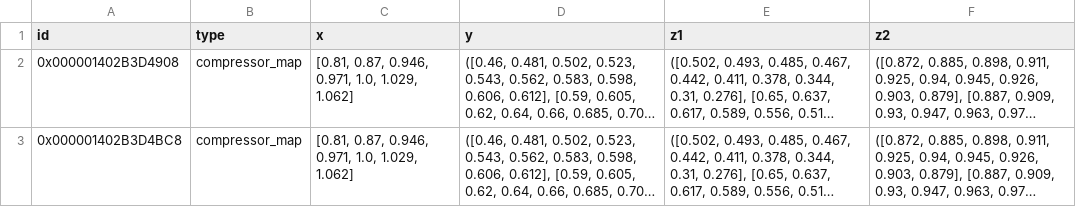
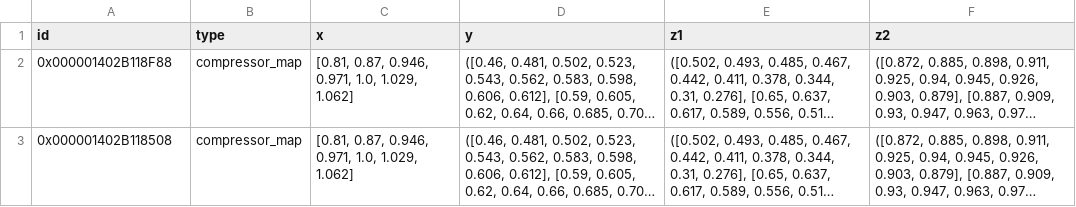
Before and after one commit to maltefritz/SWSH, a CSV file: Anlagenmodelle/cet/cet_design_maxQ/comps/char_map.csv, drawn as a sheet; long unchanged cells end in …; the diff names each change by its address in the sheet, - before the commit and + after, or states it on an @@ line.

```diff
--- a/Anlagenmodelle/cet/cet_design_maxQ/comps/char_map.csv
+++ b/Anlagenmodelle/cet/cet_design_maxQ/comps/char_map.csv
-A2 (id): 0x000001402B3D4908
+A2 (id): 0x000001402B118F88
-A3 (id): 0x000001402B3D4BC8
+A3 (id): 0x000001402B118508
```
Also changed, not shown: Anlagenmodelle/cet/cet_design_maxQ/comps/char_line.csv, Anlagenmodelle/cet/cet_design_maxQ/comps/combustion_chamber.csv, 18 other files.
